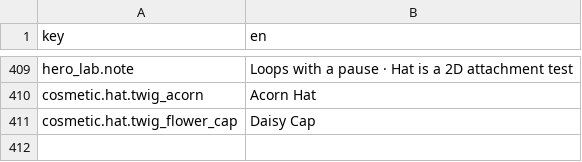
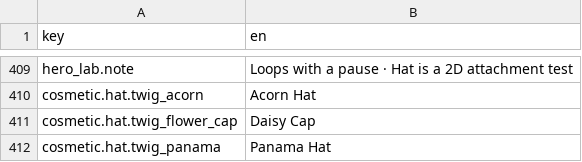
Before and after one commit to dmlapteacru/bloomlings, a CSV file: client/Assets/Bloomlings/UI/Localization/Resources/Strings_en.csv, drawn as a sheet; only a part is shown, gaps mark what is left out; the diff names each change by its address in the sheet, - before the commit and + after, or states it on an @@ line.

Commit message:
Fit new bald Twig with free acorn and panama headwear

```diff
--- a/client/Assets/Bloomlings/UI/Localization/Resources/Strings_en.csv
+++ b/client/Assets/Bloomlings/UI/Localization/Resources/Strings_en.csv
+row 412: cosmetic.hat.twig_panama | Panama Hat
```
Also changed, not shown: 44 other files.
